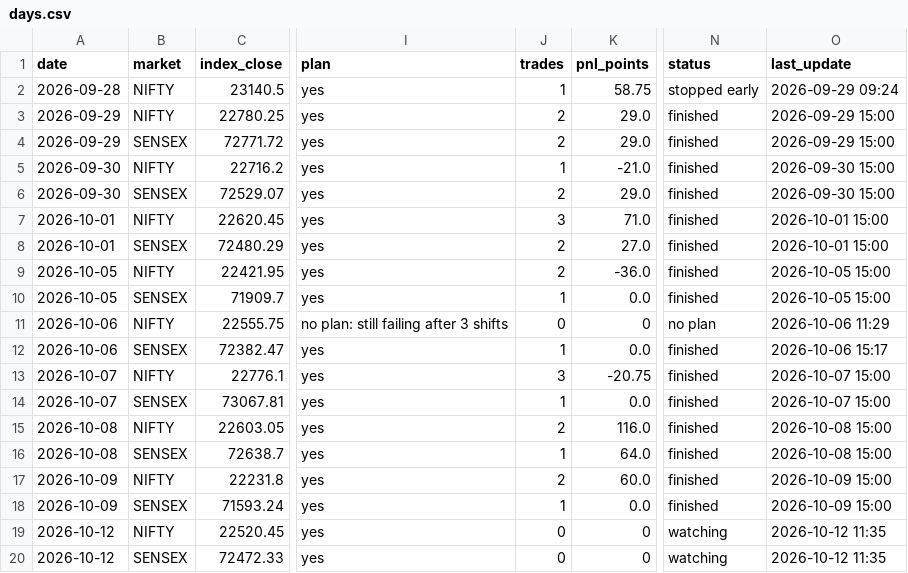
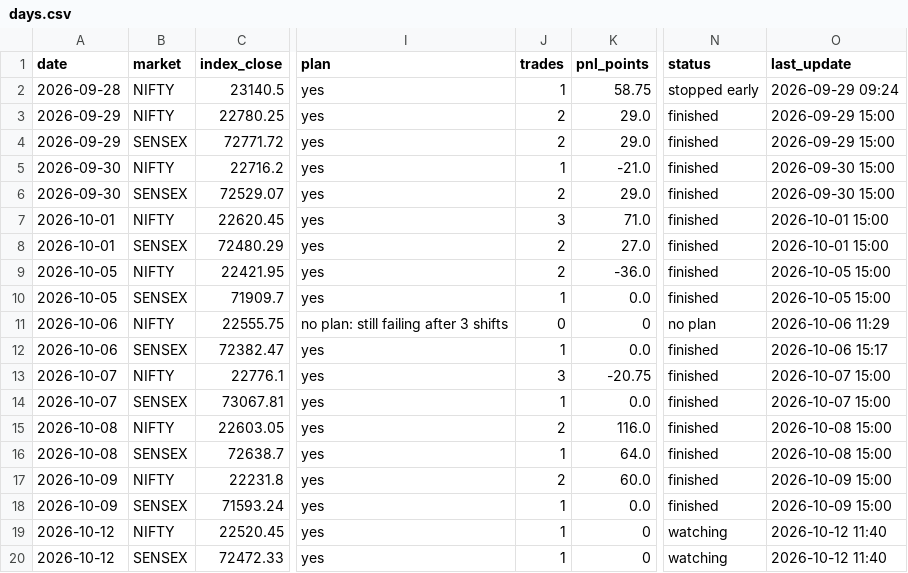
Before and after one commit to Jdingara/share_market_bava, a CSV file: history/days.csv, drawn as a sheet; only a part is shown, gaps mark what is left out; the diff names each change by its address in the sheet, - before the commit and + after, or states it on an @@ line.

```diff
--- a/history/days.csv
+++ b/history/days.csv
-J19:J20 (trades): 0
+J19:J20 (trades): 1
-O19:O20 (last_update): 2026-10-12 11:35
+O19:O20 (last_update): 2026-10-12 11:40
```
Also changed, not shown: history/hlc/days.csv, history/trades.csv, 5 other files.
